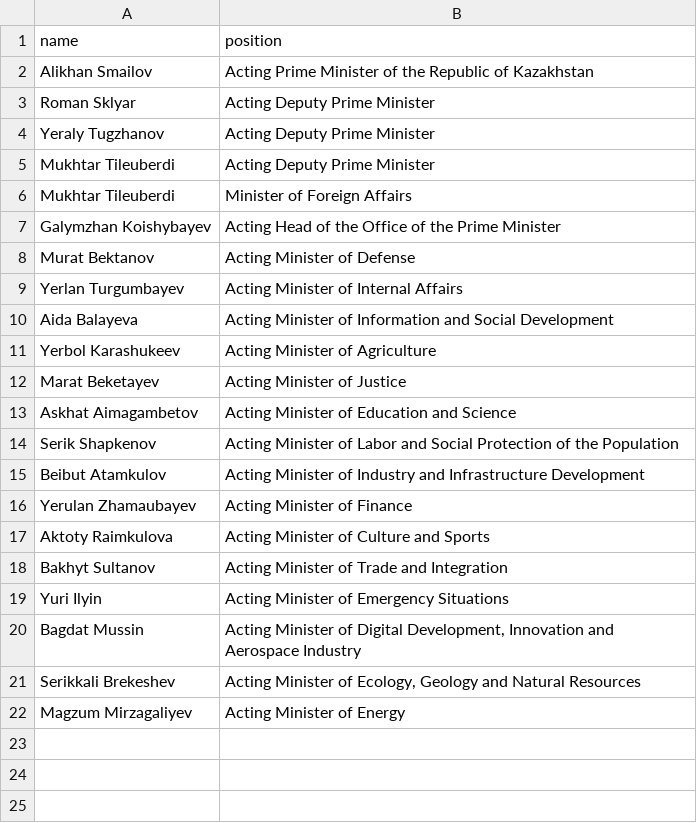
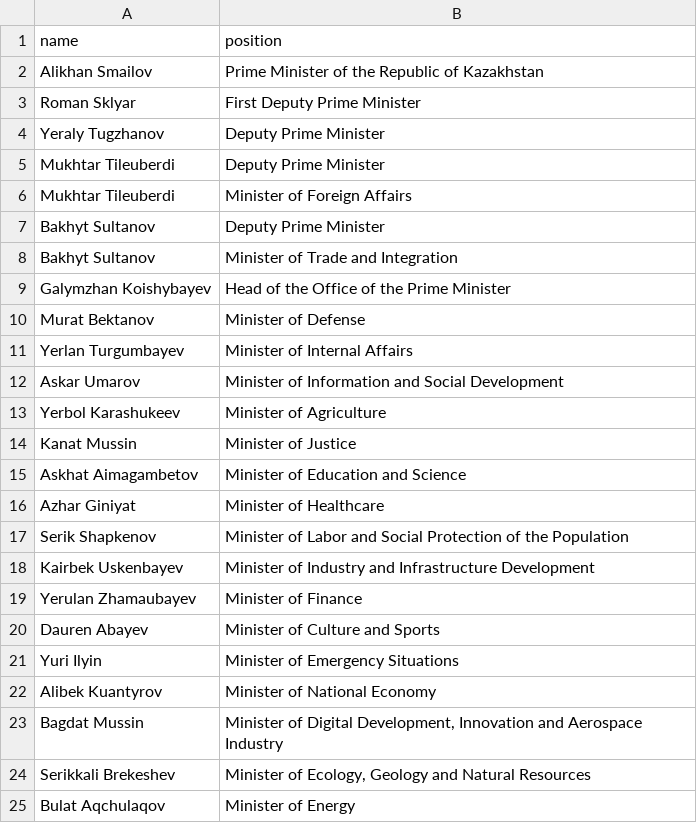
Before and after one commit to every-politician-scrapers/kazakhstan-cabinet, a CSV file: data/official.csv, drawn as a sheet.

```diff
--- a/data/official.csv
+++ b/data/official.csv
@@ -1,22 +1,25 @@
 name,position
-Alikhan Smailov,Acting Prime Minister of the Republic of Kazakhstan
-Roman Sklyar,Acting Deputy Prime Minister
-Yeraly Tugzhanov,Acting Deputy Prime Minister
-Mukhtar Tileuberdi,Acting Deputy Prime Minister
+Alikhan Smailov,Prime Minister of the Republic of Kazakhstan
+Roman Sklyar,First Deputy Prime Minister
+Yeraly Tugzhanov,Deputy Prime Minister
+Mukhtar Tileuberdi,Deputy Prime Minister
 Mukhtar Tileuberdi,Minister of Foreign Affairs
-Galymzhan Koishybayev,Acting Head of the Office of the Prime Minister
-Murat Bektanov,Acting Minister of Defense
-Yerlan Turgumbayev,Acting Minister of Internal Affairs
-Aida Balayeva,Acting Minister of Information and Social Development
-Yerbol Karashukeev,Acting Minister of Agriculture
-Marat Beketayev,Acting Minister of Justice
-Askhat Aimagambetov,Acting Minister of Education and Science
-Serik Shapkenov,Acting Minister of Labor and Social Protection of the Population
-Beibut Atamkulov,Acting Minister of Industry and Infrastructure Development
-Yerulan Zhamaubayev,Acting Minister of Finance
-Aktoty Raimkulova,Acting Minister of Culture and Sports
-Bakhyt Sultanov,Acting Minister of Trade and Integration
-Yuri Ilyin,Acting Minister of Emergency Situations
-Bagdat Mussin,"Acting Minister of Digital Development, Innovation and Aerospace Industry"
-Serikkali Brekeshev,"Acting Minister of Ecology, Geology and Natural Resources"
-Magzum Mirzagaliyev,Acting Minister of Energy
+Bakhyt Sultanov,Deputy Prime Minister
+Bakhyt Sultanov,Minister of Trade and Integration
+Galymzhan Koishybayev,Head of the Office of the Prime Minister
+Murat Bektanov,Minister of Defense
+Yerlan Turgumbayev,Minister of Internal Affairs
+Askar Umarov,Minister of Information and Social Development
+Yerbol Karashukeev,Minister of Agriculture
+Kanat Mussin,Minister of Justice
+Askhat Aimagambetov,Minister of Education and Science
+Azhar Giniyat,Minister of Healthcare
+Serik Shapkenov,Minister of Labor and Social Protection of the Population
+Kairbek Uskenbayev,Minister of Industry and Infrastructure Development
+Yerulan Zhamaubayev,Minister of Finance
+Dauren Abayev,Minister of Culture and Sports
+Yuri Ilyin,Minister of Emergency Situations
+Alibek Kuantyrov,Minister of National Economy
+Bagdat Mussin,"Minister of Digital Development, Innovation and Aerospace Industry"
+Serikkali Brekeshev,"Minister of Ecology, Geology and Natural Resources"
+Bulat Aqchulaqov,Minister of Energy
```
Also changed, not shown: data/wikidata.csv, 1 other file.
